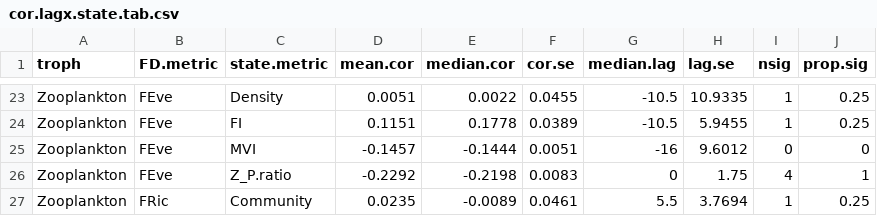
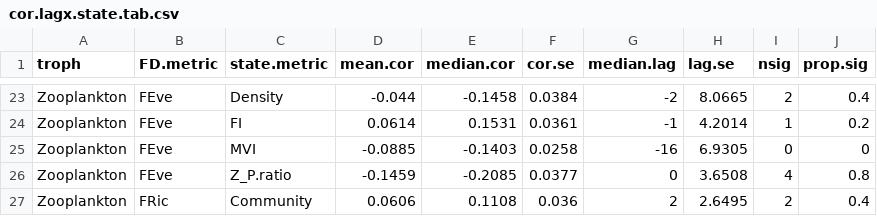
Before and after one commit to duncanobrien/plankton-FD, a CSV file: Results/ccf_tables/cor.lagx.state.tab.csv, drawn as a sheet; only a part is shown, gaps mark what is left out; the diff covers the shown part only.

```diff
--- a/Results/ccf_tables/cor.lagx.state.tab.csv
+++ b/Results/ccf_tables/cor.lagx.state.tab.csv
@@ -23,5 +23,5 @@
-"Zooplankton","FEve","Density",0.0051,0.0022,0.0455,-10.5,10.9335,1,0.25
-"Zooplankton","FEve","FI",0.1151,0.1778,0.0389,-10.5,5.9455,1,0.25
-"Zooplankton","FEve","MVI",-0.1457,-0.1444,0.0051,-16,9.6012,0,0
-"Zooplankton","FEve","Z_P.ratio",-0.2292,-0.2198,0.0083,0,1.75,4,1
-"Zooplankton","FRic","Community",0.0235,-0.0089,0.0461,5.5,3.7694,1,0.25
+"Zooplankton","FEve","Density",-0.044,-0.1458,0.0384,-2,8.0665,2,0.4
+"Zooplankton","FEve","FI",0.0614,0.1531,0.0361,-1,4.2014,1,0.2
+"Zooplankton","FEve","MVI",-0.0885,-0.1403,0.0258,-16,6.9305,0,0
+"Zooplankton","FEve","Z_P.ratio",-0.1459,-0.2085,0.0377,0,3.6508,4,0.8
+"Zooplankton","FRic","Community",0.0606,0.1108,0.036,2,2.6495,2,0.4
```
Also changed, not shown: 1 added row, 1 removed row and 55 edited cells elsewhere in this file, Results/ccf_tables/cor.lag0.FD.tab.csv, Results/ccf_tables/cor.lag0.lake.tab.csv, 3 other files.
